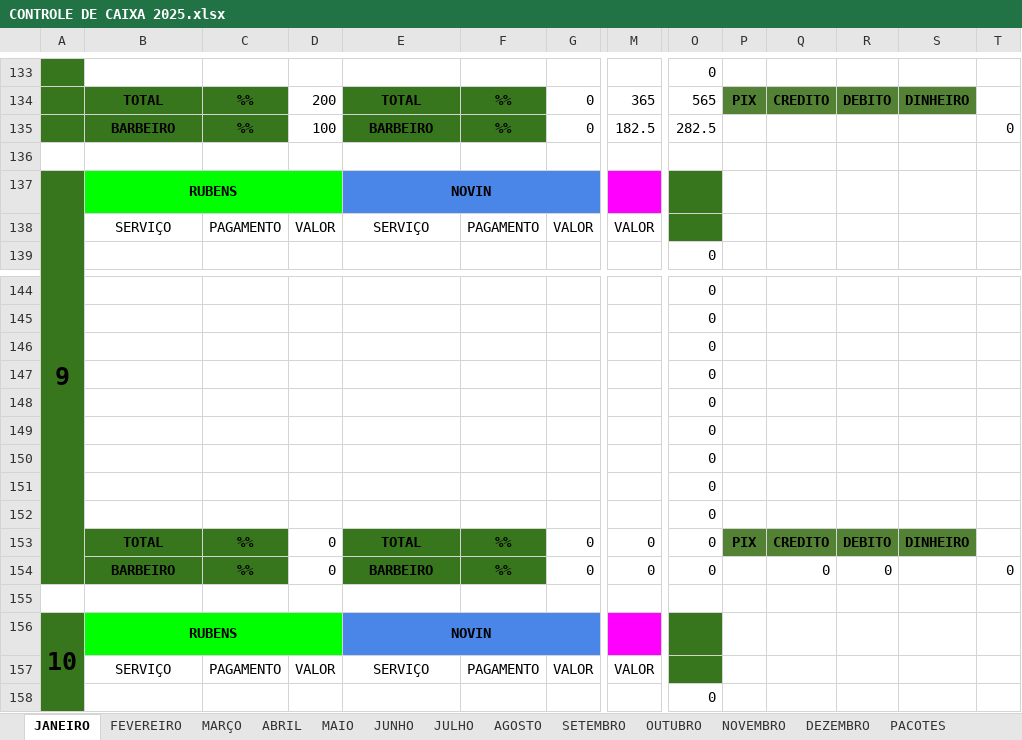
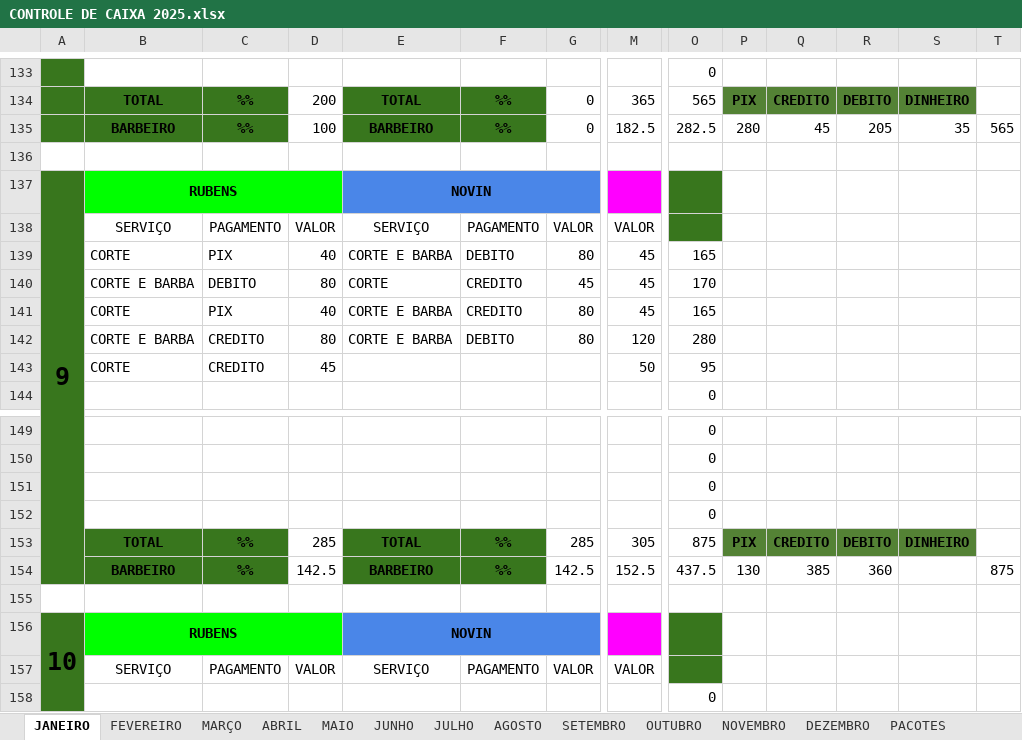
Before and after one commit to joaosantosxps/controle, an Excel workbook: CONTROLE DE CAIXA 2025.xlsx, sheet JANEIRO, drawn as a sheet; only a part is shown, gaps mark what is left out; values as stored, in another font and other column widths than the file's, no borders; removed rows and columns are numbered as before the commit, all else as after; rows hold the shown columns only; the diff covers the shown part only; the diff names each change by its address in the sheet, - before the commit and + after, or states it on an @@ line.

Commit message:
Update CONTROLE DE CAIXA 2025.xlsx

```diff
--- a/CONTROLE DE CAIXA 2025.xlsx (sheet JANEIRO)
+++ b/CONTROLE DE CAIXA 2025.xlsx (sheet JANEIRO)
-P135: (empty)
+P135: 280
-Q135: (empty)
+Q135: 45
-R135: (empty)
+R135: 205
-S135: (empty)
+S135: 35
-T135: 0
+T135: 565
+row 139:  | CORTE | PIX | 40 | CORTE E BARBA | DEBITO | 80 | 45 | 165
+row 140:  | CORTE E BARBA | DEBITO | 80 | CORTE | CREDITO | 45 | 45 | 170
+row 141:  | CORTE | PIX | 40 | CORTE E BARBA | CREDITO | 80 | 45 | 165
+row 142:  | CORTE E BARBA | CREDITO | 80 | CORTE E BARBA | DEBITO | 80 | 120 | 280
+row 143:  | CORTE | CREDITO | 45 |  |  |  | 50 | 95
-row 148:  |  |  |  |  |  |  |  | 0
-row 149:  |  |  |  |  |  |  |  | 0
-row 150:  |  |  |  |  |  |  |  | 0
-row 151:  |  |  |  |  |  |  |  | 0
-row 152:  |  |  |  |  |  |  |  | 0
-D153: 0
+D153: 285
-G153: 0
+G153: 285
-M153: 0
+M153: 305
-O153: 0
+O153: 875
-D154: 0
+D154: 142.5
-G154: 0
+G154: 142.5
-M154: 0
+M154: 152.5
-O154: 0
+O154: 437.5
-P154: (empty)
+P154: 130
-Q154: 0
+Q154: 385
-R154: 0
+R154: 360
-T154: 0
+T154: 875
```
Also changed, not shown: 24 edited cells elsewhere in this sheet, sheet VALES, formulas that keep their value.
